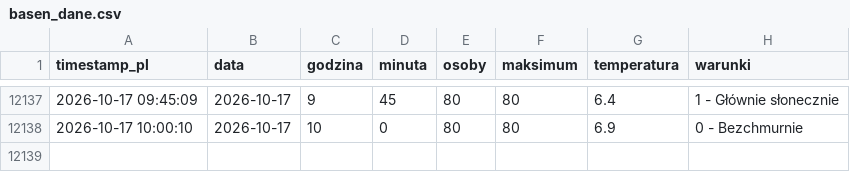
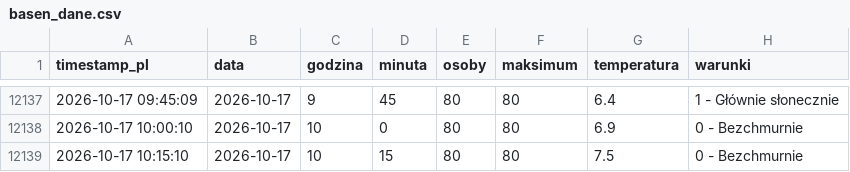
Before and after one commit to tatkoch/MOSiR-Claude, a CSV file: data/basen_dane.csv, drawn as a sheet; only a part is shown, gaps mark what is left out; the diff names each change by its address in the sheet, - before the commit and + after, or states it on an @@ line.

```diff
--- a/data/basen_dane.csv
+++ b/data/basen_dane.csv
+row 12139: 2026-10-17 10:15:10 | 2026-10-17 | 10 | 15 | 80 | 80 | 7.5 | 0 - Bezchmurnie
```
